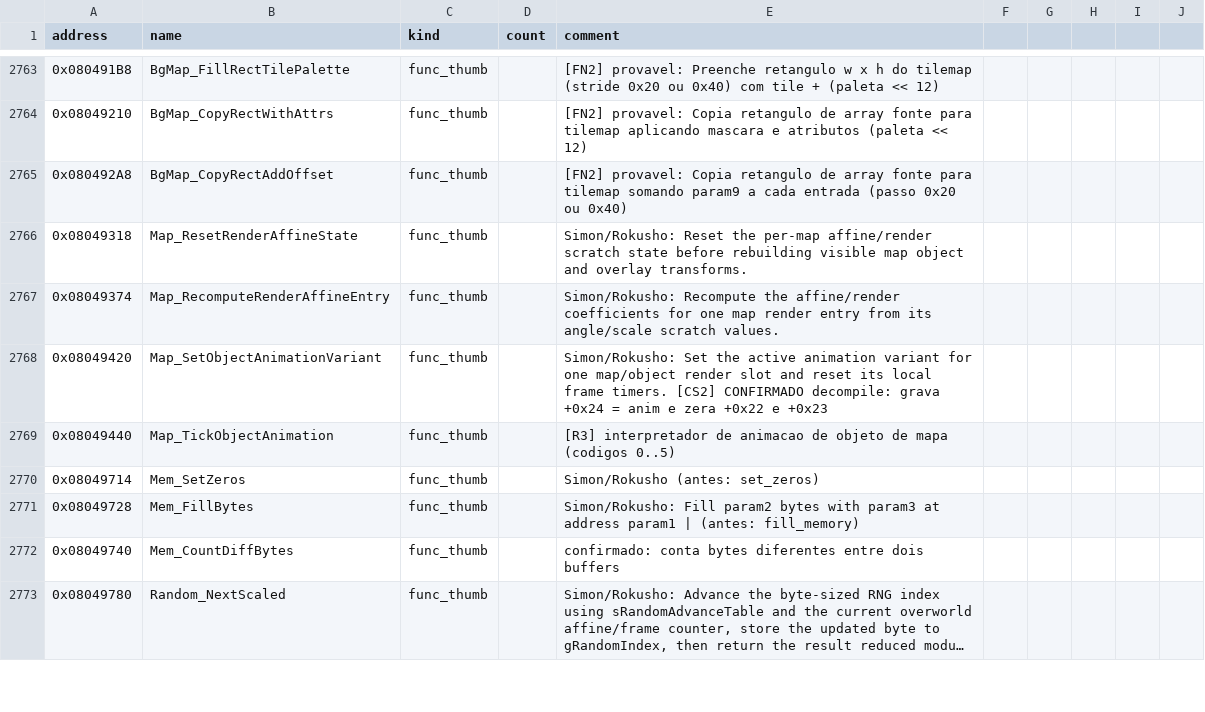
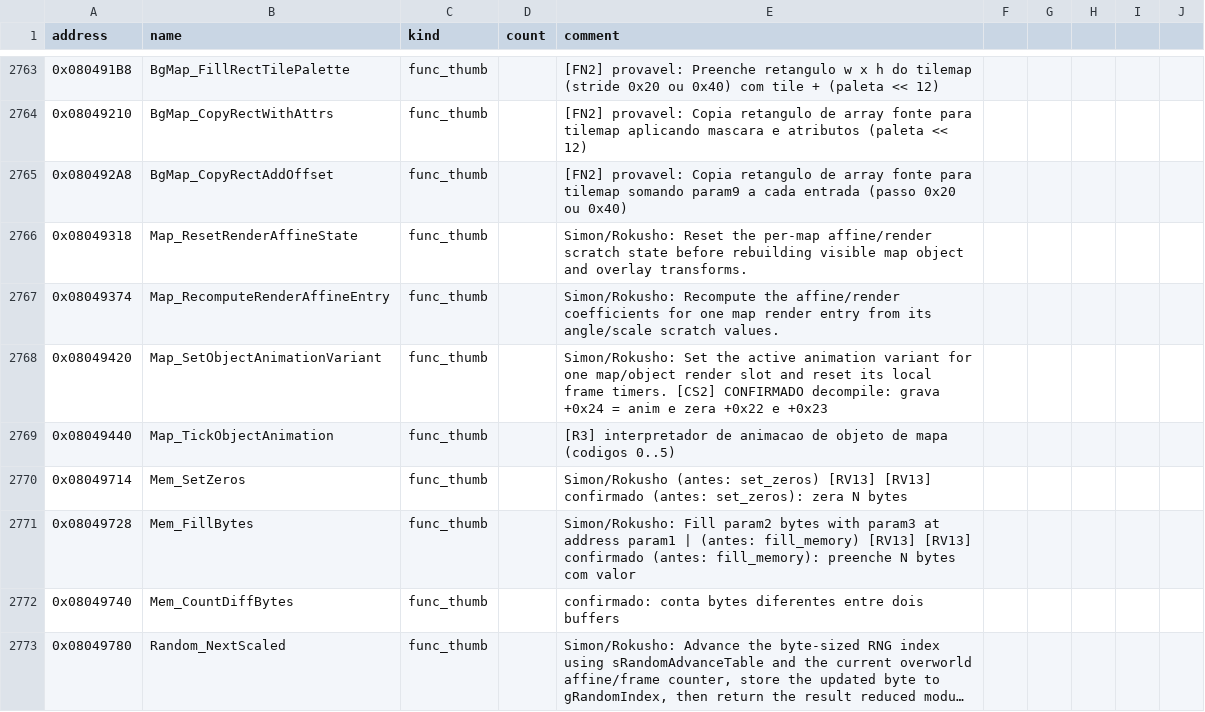
Before and after one commit to jvsdm/Medabots-Romhacking-Toolkit, a CSV file: re/symbols/mtbe.csv, drawn as a sheet; only a part is shown, gaps mark what is left out; long unchanged cells end in …; the diff covers the shown part only.

```diff
--- a/re/symbols/mtbe.csv
+++ b/re/symbols/mtbe.csv
@@ -2769,4 +2769,4 @@ address,name,kind,count,comment
 0x08049440,Map_TickObjectAnimation,func_thumb,,[R3] interpretador de animacao de objeto de mapa (codigos 0..5)
-0x08049714,Mem_SetZeros,func_thumb,,Simon/Rokusho (antes: set_zeros)
-0x08049728,Mem_FillBytes,func_thumb,,Simon/Rokusho: Fill param2 bytes with param3 at address param1 |  (antes: fill_memory)
+0x08049714,Mem_SetZeros,func_thumb,,Simon/Rokusho (antes: set_zeros) [RV13] [RV13] confirmado (antes: set_zeros): zera N bytes
+0x08049728,Mem_FillBytes,func_thumb,,Simon/Rokusho: Fill param2 bytes with param3 at address param1 |  (antes: fill_memory) [RV13] [RV13] confirmado (antes: fill_memory): preenche N bytes com valor
 0x08049740,Mem_CountDiffBytes,func_thumb,,confirmado: conta bytes diferentes entre dois buffers
```
Also changed, not shown: 8 edited cells elsewhere in this file, re/ghidra/medabots_sync.tsv, 2 other files.
